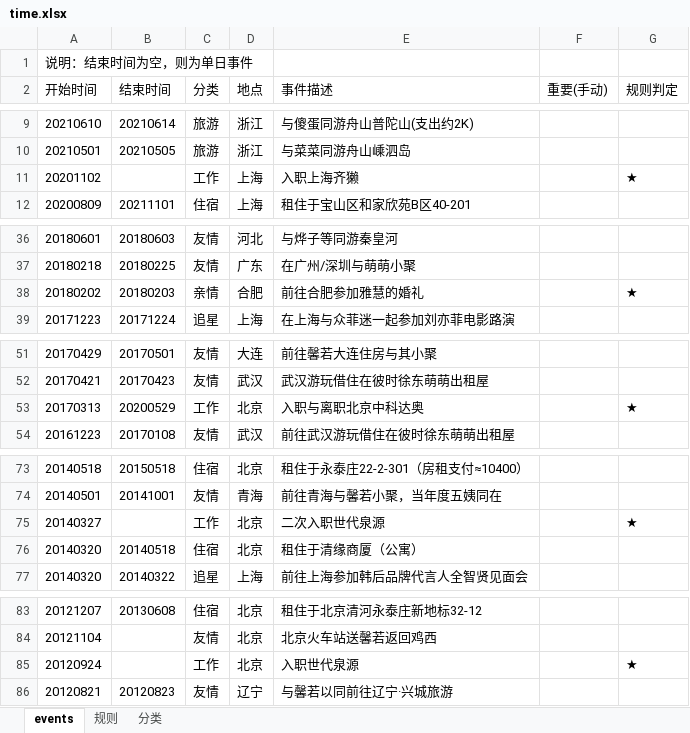
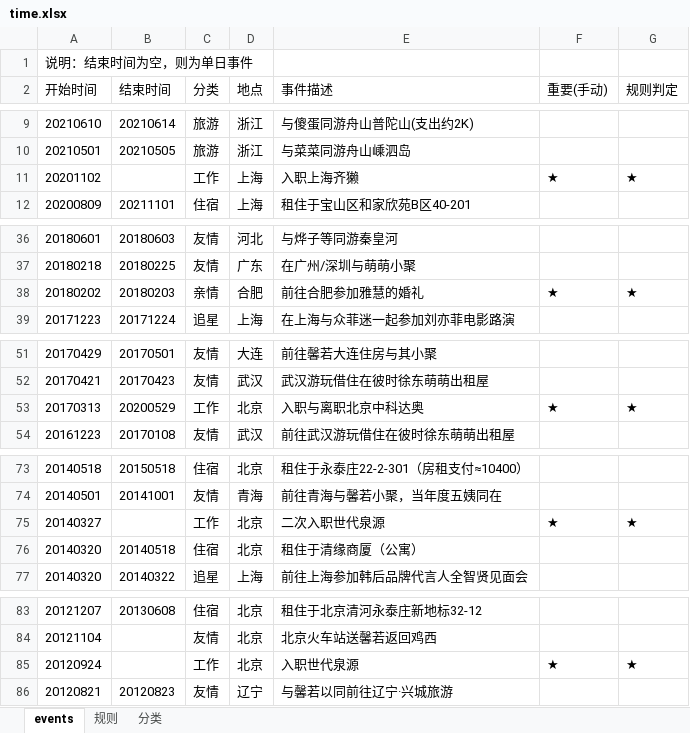
Before and after one commit to Sumer0825/Sumer, an Excel workbook: data/time.xlsx, sheet events, drawn as a sheet; only a part is shown, gaps mark what is left out; values as stored, in another font and other column widths than the file's, no borders; the diff names each change by its address in the sheet, - before the commit and + after, or states it on an @@ line.

Commit message:
时光自撰集同步 2026-11-18 08:44

```diff
--- a/data/time.xlsx (sheet events)
+++ b/data/time.xlsx (sheet events)
-F11 (重要(手动)): (empty)
+F11 (重要(手动)): ★
-F38 (重要(手动)): (empty)
+F38 (重要(手动)): ★
-F53 (重要(手动)): (empty)
+F53 (重要(手动)): ★
-F75 (重要(手动)): (empty)
+F75 (重要(手动)): ★
-F85 (重要(手动)): (empty)
+F85 (重要(手动)): ★
```
